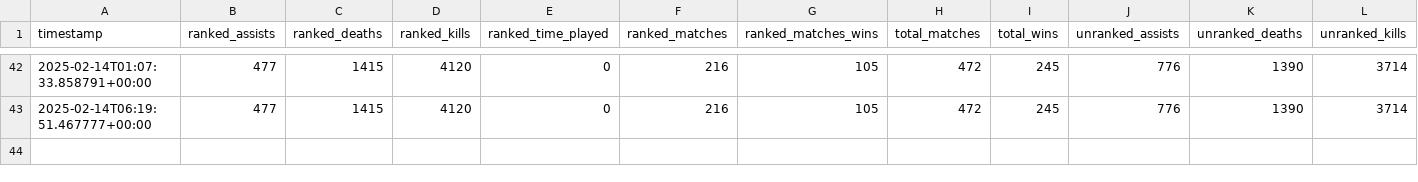
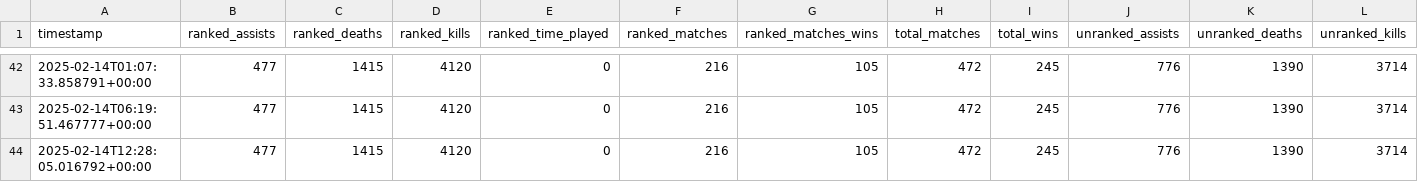
Before and after one commit to Rivalsstats/Rivalsstats, a CSV file: data/historical/users/258927695/stats.csv, drawn as a sheet; only a part is shown, gaps mark what is left out; rows hold the shown columns only; the diff names each change by its address in the sheet, - before the commit and + after, or states it on an @@ line.

```diff
--- a/data/historical/users/258927695/stats.csv
+++ b/data/historical/users/258927695/stats.csv
+row 44: 2025-02-14T12:28:05.016792+00:00 | 477 | 1415 | 4120 | 0 | 216 | 105 | 472 | 245 | 776 | 1390 | 3714
```
Also changed, not shown: data/historical/users/258927695/hero_matchups.csv, data/historical/users/258927695/teammates.csv, 1 other file.
